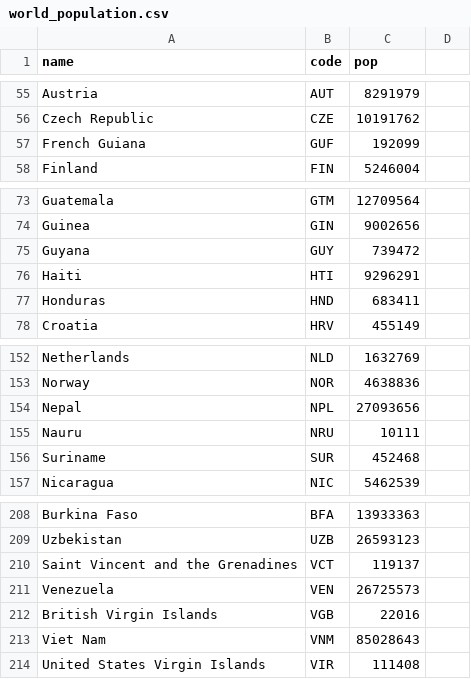
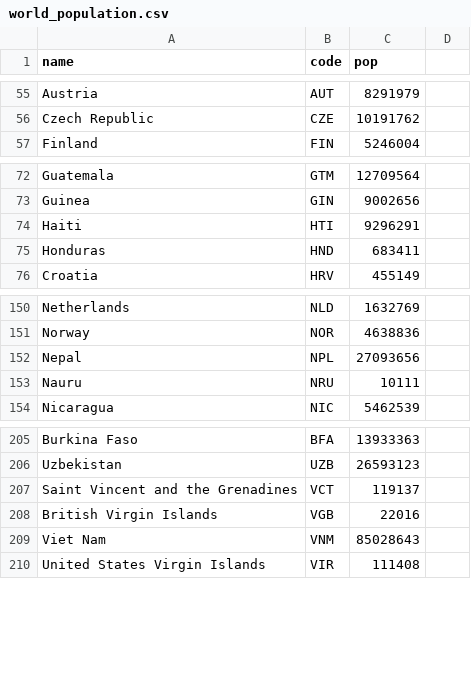
Before and after one commit to Godzilla039/mapasa, a CSV file: world_population.csv, drawn as a sheet; only a part is shown, gaps mark what is left out.

Commit message:
Update world_population.csv

```diff
--- a/world_population.csv
+++ b/world_population.csv
@@ -56,3 +56,2 @@ Austria,AUT,8291979
 Czech Republic,CZE,10191762
-French Guiana,GUF,192099
 Finland,FIN,5246004
@@ -74,3 +73,2 @@ Guatemala,GTM,12709564
 Guinea,GIN,9002656
-Guyana,GUY,739472
 Haiti,HTI,9296291
@@ -155,3 +153,2 @@ Nepal,NPL,27093656
 Nauru,NRU,10111
-Suriname,SUR,452468
 Nicaragua,NIC,5462539
@@ -210,3 +207,2 @@ Uzbekistan,UZB,26593123
 Saint Vincent and the Grenadines,VCT,119137
-Venezuela,VEN,26725573
 British Virgin Islands,VGB,22016
```
